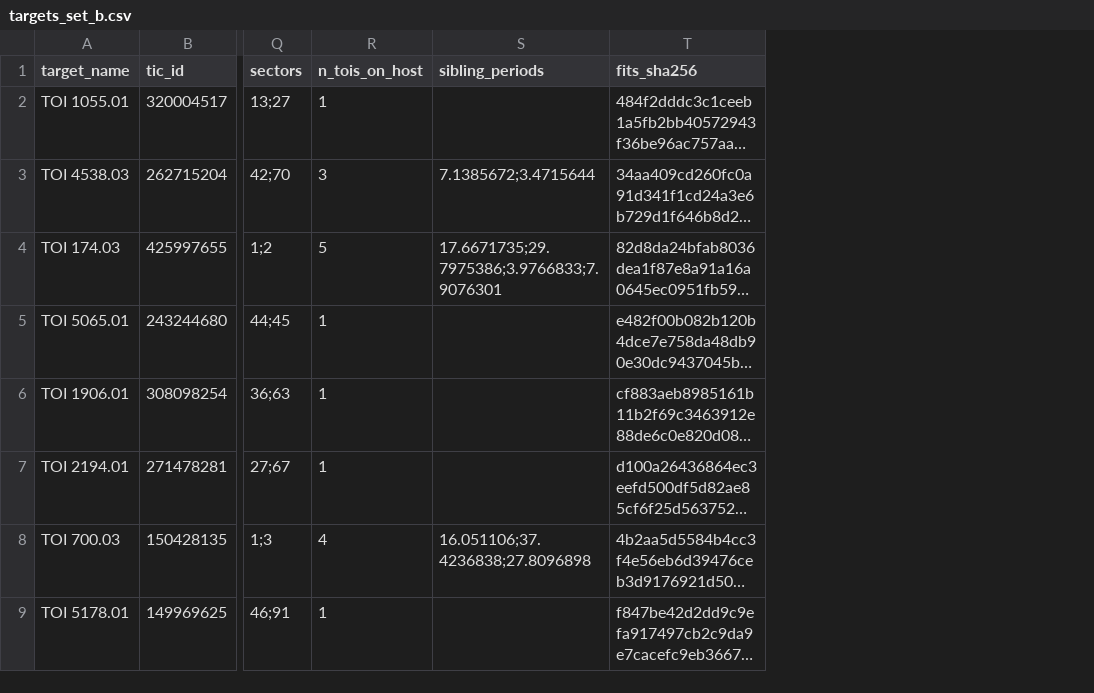
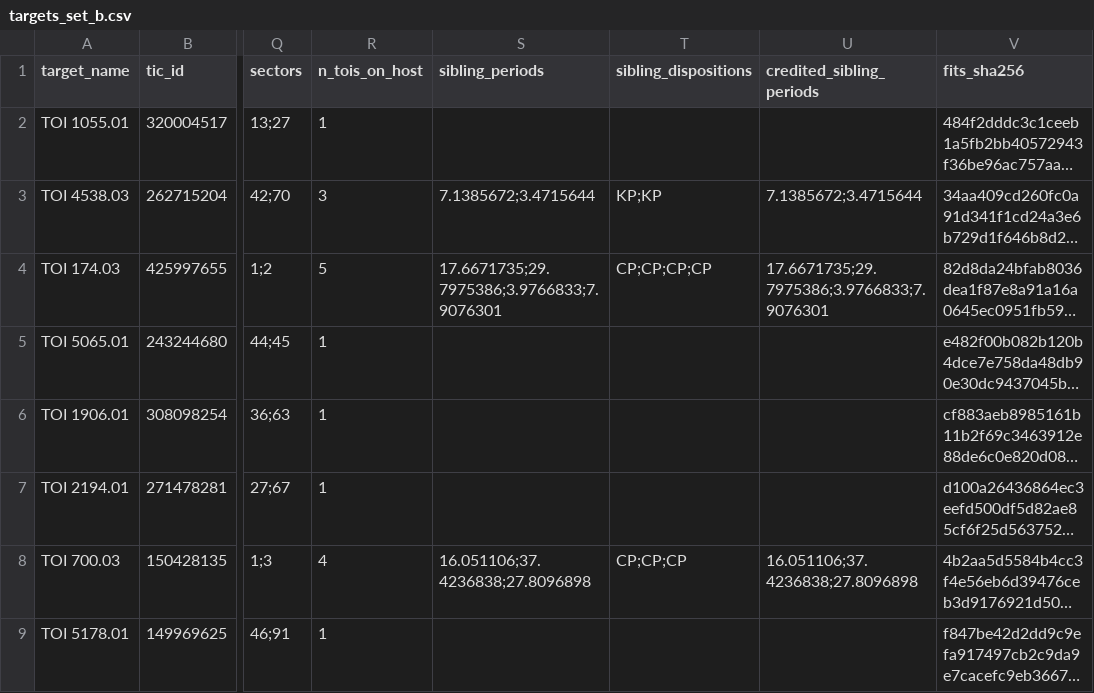
Before and after one commit to Arman-Bisht/tess-cloud-pipeline, a CSV file: benchmark_v2/targets_set_b.csv, drawn as a sheet; only a part is shown, gaps mark what is left out; long unchanged cells end in …; the diff names each change by its address in the sheet, - before the commit and + after, or states it on an @@ line.

Commit message:
WP2.1: Add credited_sibling_periods and sibling_dispositions, commit repo-local reference TOI catalog, and update verifier

```diff
--- a/benchmark_v2/targets_set_b.csv
+++ b/benchmark_v2/targets_set_b.csv
+column T (sibling_dispositions), rows 3-8: KP;KP | CP;CP;CP;CP |  |  |  | CP;CP;CP
+column U (credited_sibling_periods), rows 3-8: 7.1385672;3.4715644 | 17.6671735;29.7975386;3.9766833;7.9076301 |  |  |  | 16.051106;37.4236838;27.8096898
```
Also changed, not shown: benchmark_v2/targets_set_a.csv, 3 other files.
